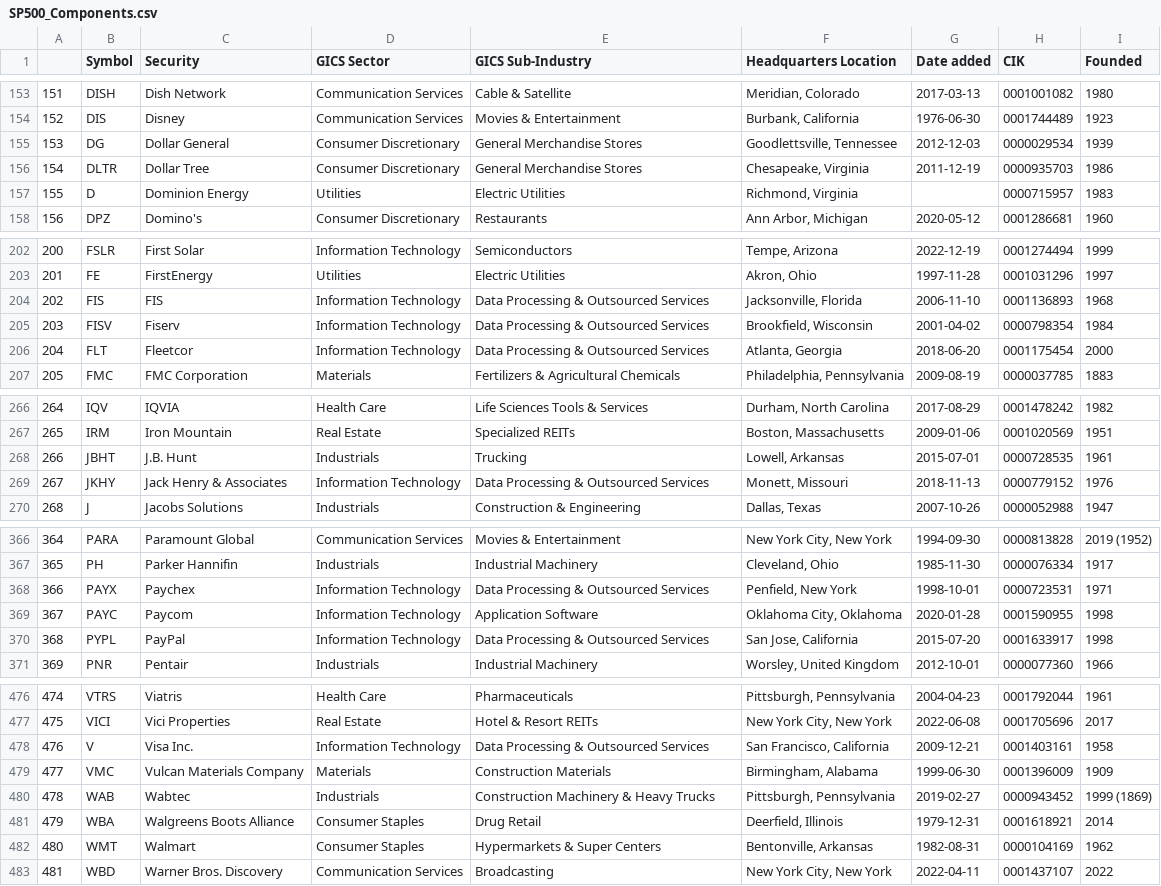
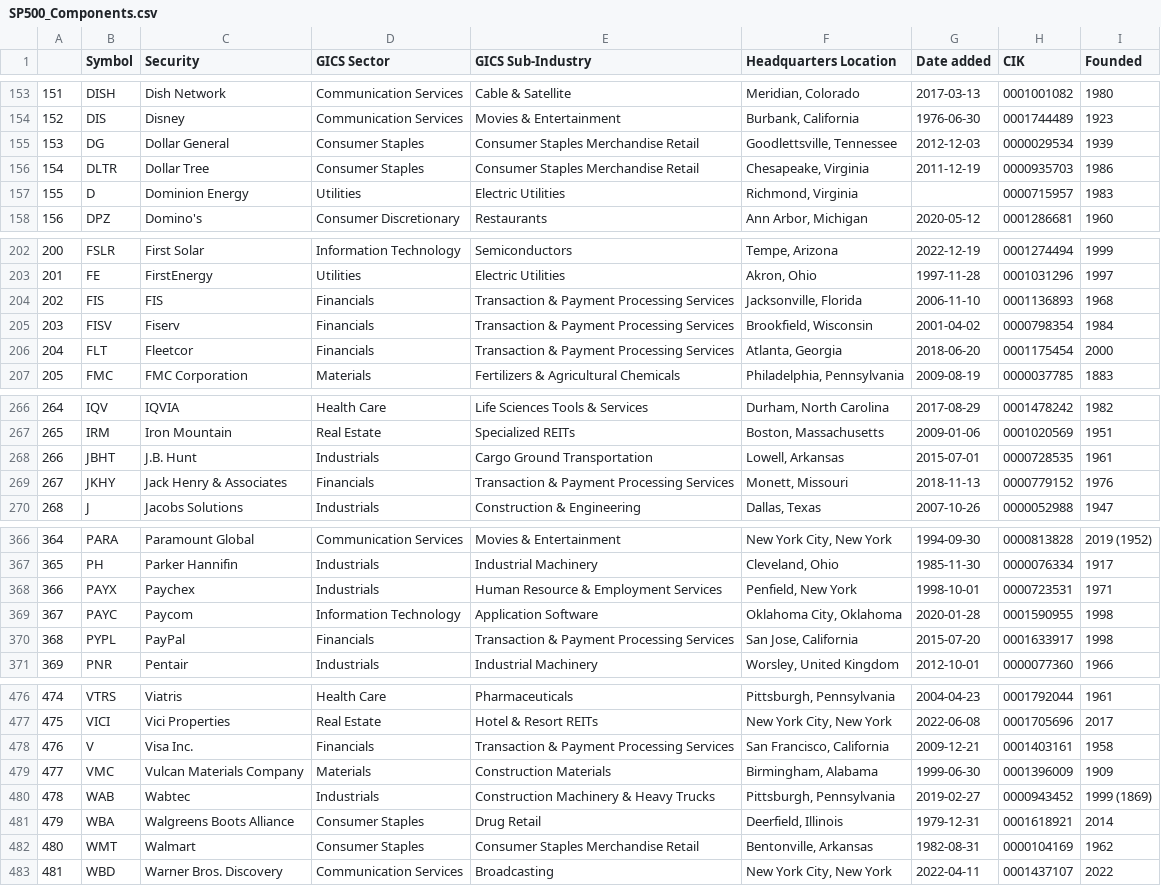
Before and after one commit to vvelicu/s-p500, a CSV file: data/SP500_Components.csv, drawn as a sheet; only a part is shown, gaps mark what is left out; the diff covers the shown part only.

```diff
--- a/data/SP500_Components.csv
+++ b/data/SP500_Components.csv
@@ -154,4 +154,4 @@
 152,DIS,Disney,Communication Services,Movies & Entertainment,"Burbank, California",1976-06-30,0001744489,1923
-153,DG,Dollar General,Consumer Discretionary,General Merchandise Stores,"Goodlettsville, Tennessee",2012-12-03,0000029534,1939
-154,DLTR,Dollar Tree,Consumer Discretionary,General Merchandise Stores,"Chesapeake, Virginia",2011-12-19,0000935703,1986
+153,DG,Dollar General,Consumer Staples,Consumer Staples Merchandise Retail,"Goodlettsville, Tennessee",2012-12-03,0000029534,1939
+154,DLTR,Dollar Tree,Consumer Staples,Consumer Staples Merchandise Retail,"Chesapeake, Virginia",2011-12-19,0000935703,1986
 155,D,Dominion Energy,Utilities,Electric Utilities,"Richmond, Virginia",,0000715957,1983
@@ -203,5 +203,5 @@
 201,FE,FirstEnergy,Utilities,Electric Utilities,"Akron, Ohio",1997-11-28,0001031296,1997
-202,FIS,FIS,Information Technology,Data Processing & Outsourced Services,"Jacksonville, Florida",2006-11-10,0001136893,1968
-203,FISV,Fiserv,Information Technology,Data Processing & Outsourced Services,"Brookfield, Wisconsin",2001-04-02,0000798354,1984
-204,FLT,Fleetcor,Information Technology,Data Processing & Outsourced Services,"Atlanta, Georgia",2018-06-20,0001175454,2000
+202,FIS,FIS,Financials,Transaction & Payment Processing Services,"Jacksonville, Florida",2006-11-10,0001136893,1968
+203,FISV,Fiserv,Financials,Transaction & Payment Processing Services,"Brookfield, Wisconsin",2001-04-02,0000798354,1984
+204,FLT,Fleetcor,Financials,Transaction & Payment Processing Services,"Atlanta, Georgia",2018-06-20,0001175454,2000
 205,FMC,FMC Corporation,Materials,Fertilizers & Agricultural Chemicals,"Philadelphia, Pennsylvania",2009-08-19,0000037785,1883
@@ -267,4 +267,4 @@
 265,IRM,Iron Mountain,Real Estate,Specialized REITs,"Boston, Massachusetts",2009-01-06,0001020569,1951
-266,JBHT,J.B. Hunt,Industrials,Trucking,"Lowell, Arkansas",2015-07-01,0000728535,1961
-267,JKHY,Jack Henry & Associates,Information Technology,Data Processing & Outsourced Services,"Monett, Missouri",2018-11-13,0000779152,1976
+266,JBHT,J.B. Hunt,Industrials,Cargo Ground Transportation,"Lowell, Arkansas",2015-07-01,0000728535,1961
+267,JKHY,Jack Henry & Associates,Financials,Transaction & Payment Processing Services,"Monett, Missouri",2018-11-13,0000779152,1976
 268,J,Jacobs Solutions,Industrials,Construction & Engineering,"Dallas, Texas",2007-10-26,0000052988,1947
@@ -367,5 +367,5 @@
 365,PH,Parker Hannifin,Industrials,Industrial Machinery,"Cleveland, Ohio",1985-11-30,0000076334,1917
-366,PAYX,Paychex,Information Technology,Data Processing & Outsourced Services,"Penfield, New York",1998-10-01,0000723531,1971
+366,PAYX,Paychex,Industrials,Human Resource & Employment Services,"Penfield, New York",1998-10-01,0000723531,1971
 367,PAYC,Paycom,Information Technology,Application Software,"Oklahoma City, Oklahoma",2020-01-28,0001590955,1998
-368,PYPL,PayPal,Information Technology,Data Processing & Outsourced Services,"San Jose, California",2015-07-20,0001633917,1998
+368,PYPL,PayPal,Financials,Transaction & Payment Processing Services,"San Jose, California",2015-07-20,0001633917,1998
 369,PNR,Pentair,Industrials,Industrial Machinery,"Worsley, United Kingdom",2012-10-01,0000077360,1966
@@ -477,3 +477,3 @@
 475,VICI,Vici Properties,Real Estate,Hotel & Resort REITs,"New York City, New York",2022-06-08,0001705696,2017
-476,V,Visa Inc.,Information Technology,Data Processing & Outsourced Services,"San Francisco, California",2009-12-21,0001403161,1958
+476,V,Visa Inc.,Financials,Transaction & Payment Processing Services,"San Francisco, California",2009-12-21,0001403161,1958
 477,VMC,Vulcan Materials Company,Materials,Construction Materials,"Birmingham, Alabama",1999-06-30,0001396009,1909
@@ -481,3 +481,3 @@
 479,WBA,Walgreens Boots Alliance,Consumer Staples,Drug Retail,"Deerfield, Illinois",1979-12-31,0001618921,2014
-480,WMT,Walmart,Consumer Staples,Hypermarkets & Super Centers,"Bentonville, Arkansas",1982-08-31,0000104169,1962
+480,WMT,Walmart,Consumer Staples,Consumer Staples Merchandise Retail,"Bentonville, Arkansas",1982-08-31,0000104169,1962
 481,WBD,Warner Bros. Discovery,Communication Services,Broadcasting,"New York City, New York",2022-04-11,0001437107,2022
```
Also changed, not shown: 19 edited cells elsewhere in this file.
